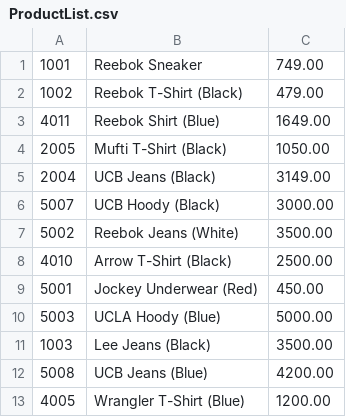
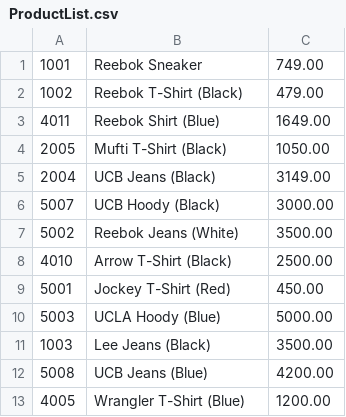
Before and after one commit to meta-satyam-singh/GET2017, a CSV file: OOP/OOP1-Assignment3/ProductList.csv, drawn as a sheet.

Commit message:
Update ProductList.csv

```diff
--- a/OOP/OOP1-Assignment3/ProductList.csv
+++ b/OOP/OOP1-Assignment3/ProductList.csv
@@ -8,3 +8,3 @@
 4010,Arrow T-Shirt (Black),2500.00
-5001,Jockey Underwear (Red),450.00
+5001,Jockey T-Shirt (Red),450.00
 5003,UCLA Hoody (Blue),5000.00
```
